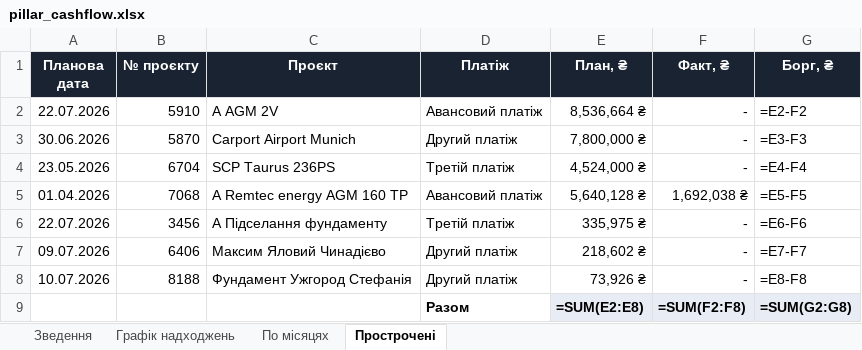
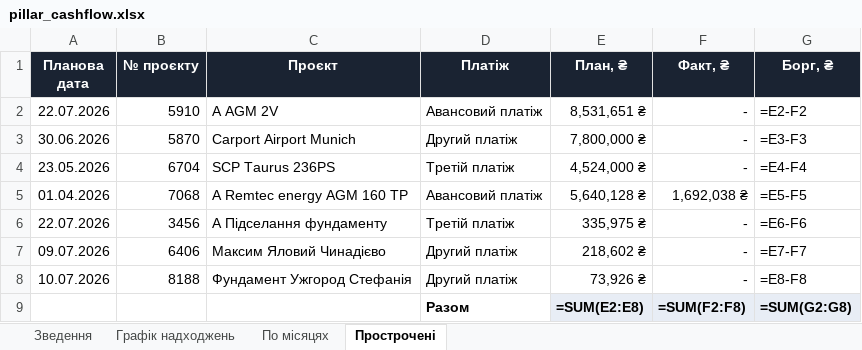
Before and after one commit to aleksandrkhoma-coder/pillar, an Excel workbook: pillar_cashflow.xlsx, sheet Прострочені, drawn as a sheet; values as stored, in another font and other column widths than the file's, no borders; formulas without a stored value are shown as written; the diff names each change by its address in the sheet, - before the commit and + after, or states it on an @@ line.

```diff
--- a/pillar_cashflow.xlsx (sheet Прострочені)
+++ b/pillar_cashflow.xlsx (sheet Прострочені)
-E2 (План, ₴): 8,536,664 ₴
+E2 (План, ₴): 8,531,651 ₴
```
Also changed, not shown: sheet Графік надходжень, sheet Зведення, 40 other files.
